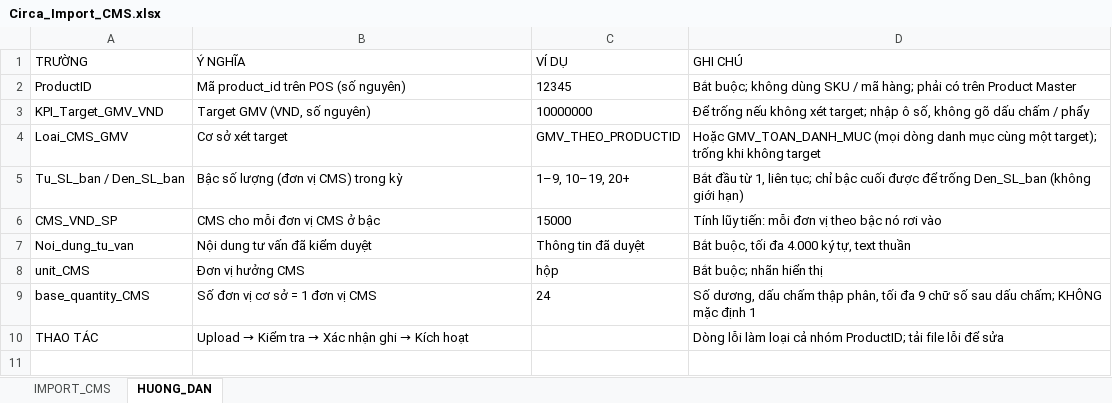
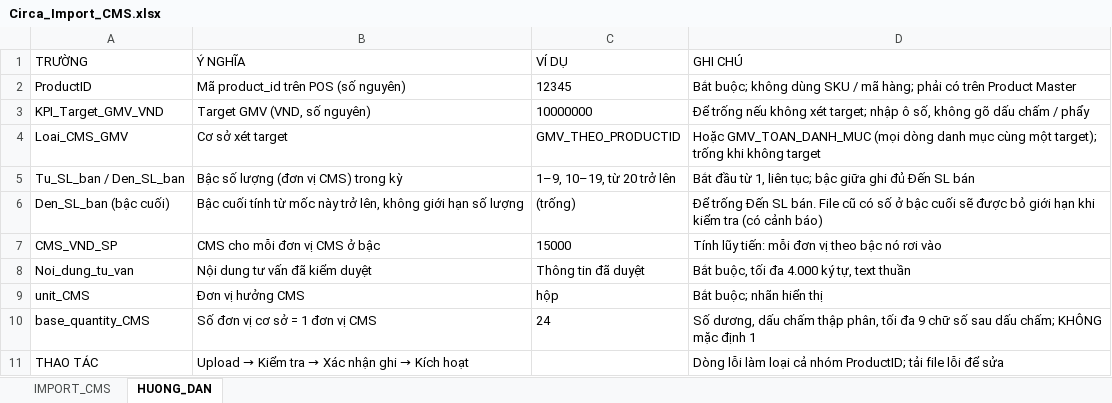
Before and after one commit to Kai-D13/circa_tasks_management, an Excel workbook: webapp/public/templates/Circa_Import_CMS.xlsx, sheet HUONG_DAN, drawn as a sheet; values as stored, in another font and other column widths than the file's, no borders; the diff names each change by its address in the sheet, - before the commit and + after, or states it on an @@ line.

Commit message:
feat(cms): CMS-UNCAPPED-1 + RELEASE-READINESS — CMS-Q-220 bỏ trần số lượng bậc cuối, giữ lũy tiến: mig 125 cms_uncapped_last_tier (RPC import / kích hoạt chặn bậc cuối hữu hạn, constraint trigger DEFERRED cms_tiers_last_open, chuyển đổi cấu hình chưa chốt: cận cuối NULL + config_version +1 + vô hiệu pointer; preflight dừng nếu chương trình thật có trần đã công bố / chốt) + rollback + VERIFY phase 125; engine FINITE_LAST_TIER, import chuẩn hoá cận cuối + cảnh báo LAST_TIER_UNBOUNDED_NORMALIZED, UI / XLSX không trần, trạng thái config_reset; profile VERIFY after-rollback-124
Manifest C:/circa-gate-logs/cms-uncapped-1/gate/uncapped1-r1.manifest.json — 56 file, sha256 71923bbe2cfd0d3b6c806709ac51d26dd07bf55a9ba7a73814326903da5a50cc, base 60a2231.
Bằng chứng: tsc 0 · gen-cms-124 / gen-cms-125 --check khớp · spec cms-* 451/0 · qa-cms-125 PGlite 80/0 + PG15 91/0 · qa-cms-rollback-profile PGlite 30/0 + PG15 31/0 · đột biến 14/14 · db-reviewer + security-reviewer PASS 0 P0/P1.
Full gate ACCEPTED WITH EXCEPTION (PM 06/11, không phải full-suite PASS): u1-g1w-3 trên 55 file (BUILD_ID aMbQixkR0aeDro6Al1ehf) 2.457 ca: 2.382 pass / 3 fail / 72 skip, exit 1 — golden xlsx template CMS (do candidate) ghi lại bằng xlsx 0.18.5, kiểm 4/4 ⇒ file thứ 56; 2 ca task / KPI chập chờn ngoài candidate (rerun cùng build 20/20 + 33/33). Phần CMS: cms-* 451/0, ui-v2-cms-* 340/0.
PM: GO kỹ thuật 56 file (planning/reviews/2026-11-06-cms-uncapped-package-pm.md). Commit theo lệnh operator 06/11. Chưa push / merge; 121–125 chưa chạy prod; cờ OFF.

```diff
--- a/webapp/public/templates/Circa_Import_CMS.xlsx (sheet HUONG_DAN)
+++ b/webapp/public/templates/Circa_Import_CMS.xlsx (sheet HUONG_DAN)
-C5 (VÍ DỤ): 1–9, 10–19, 20+
+C5 (VÍ DỤ): 1–9, 10–19, từ 20 trở lên
-D5 (GHI CHÚ): …liên tục; chỉ bậc cuối được để trống Den_SL_ban (không giới hạn)
+D5 (GHI CHÚ): …liên tục; bậc giữa ghi đủ Đến SL bán
+row 6: Den_SL_ban (bậc cuối) | Bậc cuối tính từ mốc này trở lên, không giới hạn số lượng | (trống) | Để trống Đến SL bán. File cũ có số ở bậc cuối sẽ được bỏ giới hạn khi kiểm tra (có cảnh báo)
```
Also changed, not shown: sheet IMPORT_CMS, 55 other files.
